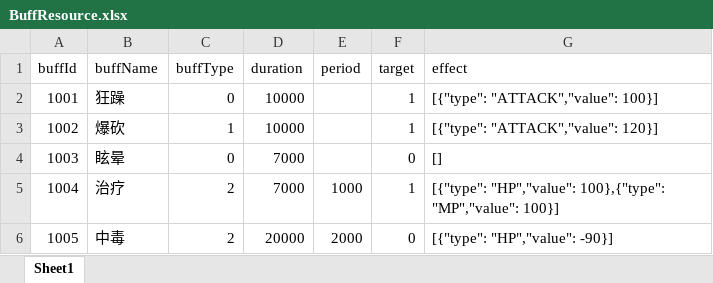
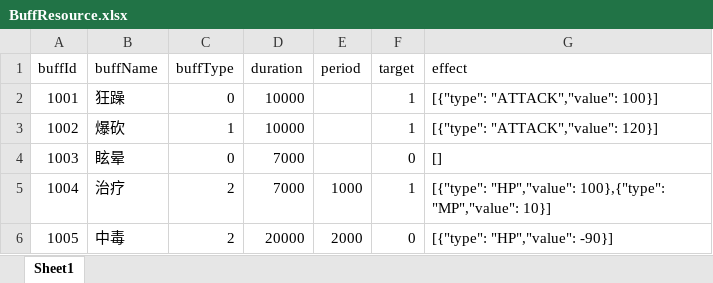
Before and after one commit to JunahW/gamedemo, an Excel workbook: src/main/resources/resource/BuffResource.xlsx, sheet Sheet1, drawn as a sheet; values as stored, in another font and other column widths than the file's, no borders; the diff names each change by its address in the sheet, - before the commit and + after, or states it on an @@ line.

```diff
--- a/src/main/resources/resource/BuffResource.xlsx (sheet Sheet1)
+++ b/src/main/resources/resource/BuffResource.xlsx (sheet Sheet1)
-G5 (effect): …100},{"type": "MP","value": 100}]
+G5 (effect): …100},{"type": "MP","value": 10}]
```
Also changed, not shown: 11 other files.
